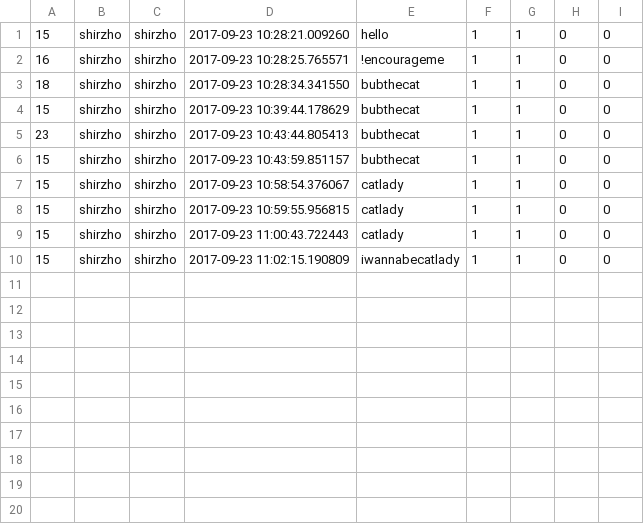
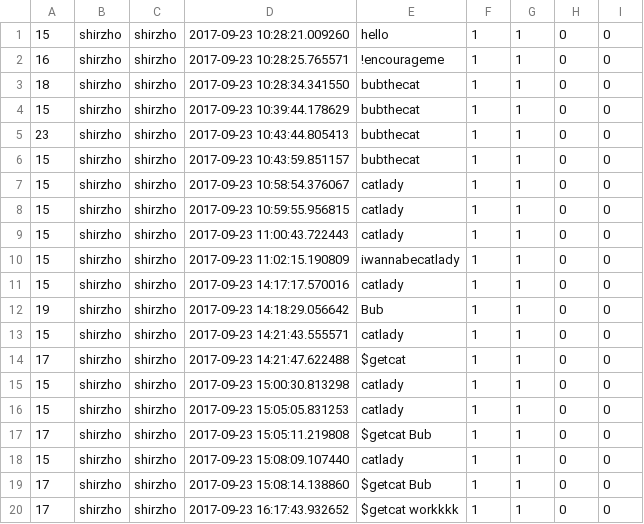
Before and after one commit to shirleyzhou7/bubthecat, a CSV file: outputlog.csv, drawn as a sheet.

```diff
--- a/outputlog.csv
+++ b/outputlog.csv
@@ -10 +10,11 @@
 15,shirzho,shirzho,2017-09-23 11:02:15.190809,iwannabecatlady,1,1,0,0
+15,shirzho,shirzho,2017-09-23 14:17:17.570016,catlady,1,1,0,0
+19,shirzho,shirzho,2017-09-23 14:18:29.056642,Bub,1,1,0,0
+15,shirzho,shirzho,2017-09-23 14:21:43.555571,catlady,1,1,0,0
+17,shirzho,shirzho,2017-09-23 14:21:47.622488,$getcat,1,1,0,0
+15,shirzho,shirzho,2017-09-23 15:00:30.813298,catlady,1,1,0,0
+15,shirzho,shirzho,2017-09-23 15:05:05.831253,catlady,1,1,0,0
+17,shirzho,shirzho,2017-09-23 15:05:11.219808,$getcat Bub,1,1,0,0
+15,shirzho,shirzho,2017-09-23 15:08:09.107440,catlady,1,1,0,0
+17,shirzho,shirzho,2017-09-23 15:08:14.138860,$getcat Bub,1,1,0,0
+17,shirzho,shirzho,2017-09-23 16:17:43.932652,$getcat workkkk,1,1,0,0
```
Also changed, not shown: 2 other files.
